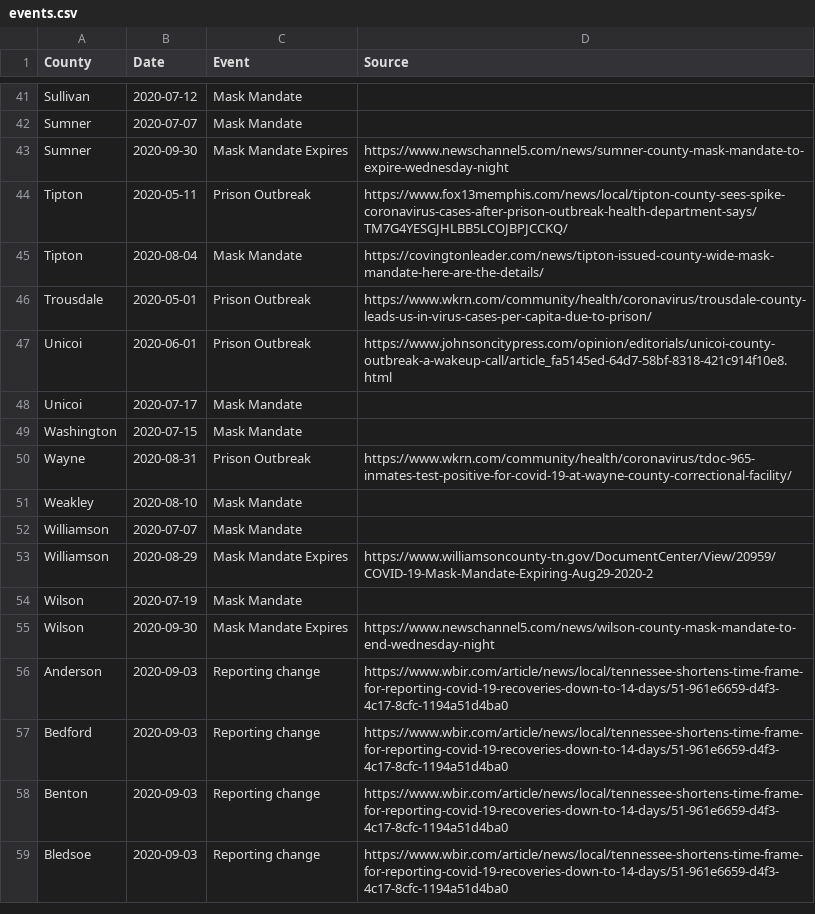
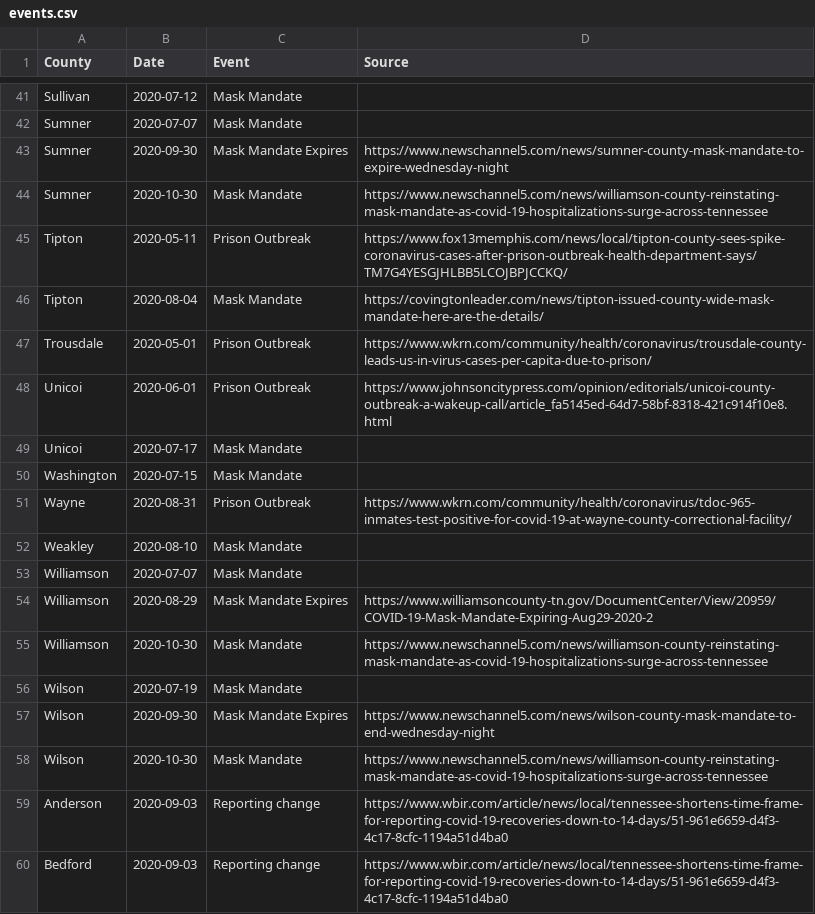
Before and after one commit to VecGS/tn-covid19-data, a CSV file: events.csv, drawn as a sheet; only a part is shown, gaps mark what is left out; the shorter side is filled out with more unchanged rows.

Commit message:
Williamson, Sumner and Wilson mask mandate

```diff
--- a/events.csv
+++ b/events.csv
@@ -43,2 +43,3 @@ Sumner,2020-07-07,Mask Mandate,
 Sumner,2020-09-30,Mask Mandate Expires,https://www.newschannel5.com/news/sumner-county-mask-mandate-to-expire-wednesday-night
+Sumner,2020-10-30,Mask Mandate,https://www.newschannel5.com/news/williamson-county-reinstating-mask-mandate-as-covid-19-hospitalizations-surge-across-tennessee
 Tipton,2020-05-11,Prison Outbreak,https://www.fox13memphis.com/news/local/tipton-county-sees-spike-coronavirus-cases-after-prison-outbreak-health-department-says/TM7G4YESGJHLBB5LCOJBPJCCKQ/
@@ -53,4 +54,6 @@ Williamson,2020-07-07,Mask Mandate,
 Williamson,2020-08-29,Mask Mandate Expires,https://www.williamsoncounty-tn.gov/DocumentCenter/View/20959/COVID-19-Mask-Mandate-Expiring-Aug29-2020-2
+Williamson,2020-10-30,Mask Mandate,https://www.newschannel5.com/news/williamson-county-reinstating-mask-mandate-as-covid-19-hospitalizations-surge-across-tennessee
 Wilson,2020-07-19,Mask Mandate,
 Wilson,2020-09-30,Mask Mandate Expires,https://www.newschannel5.com/news/wilson-county-mask-mandate-to-end-wednesday-night
+Wilson,2020-10-30,Mask Mandate,https://www.newschannel5.com/news/williamson-county-reinstating-mask-mandate-as-covid-19-hospitalizations-surge-across-tennessee
 Anderson,2020-09-03,Reporting change,https://www.wbir.com/article/news/local/tennessee-shortens-time-frame-for-reporting-covid-19-recoveries-down-to-14-days/51-961e6659-d4f3-4c17-8cfc-1194a51d4ba0
```
